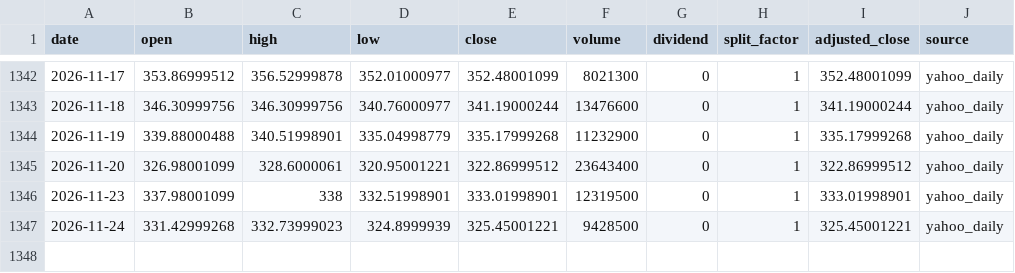
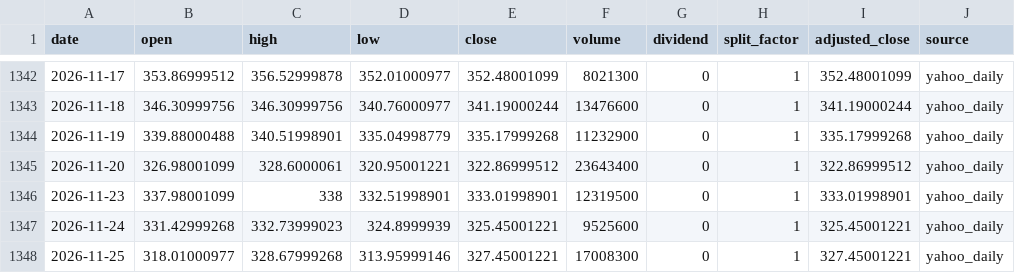
Before and after one commit to onecool-tw/OnecoolOS, a CSV file: data/market/etf_cta/history/GLD.csv, drawn as a sheet; only a part is shown, gaps mark what is left out.

```diff
--- a/data/market/etf_cta/history/GLD.csv
+++ b/data/market/etf_cta/history/GLD.csv
@@ -1346,2 +1346,3 @@ date,open,high,low,close,volume,dividend,split_factor,adjusted_close,source
 2026-11-23,337.98001099,338,332.51998901,333.01998901,12319500,0,1,333.01998901,yahoo_daily
-2026-11-24,331.42999268,332.73999023,324.8999939,325.45001221,9428500,0,1,325.45001221,yahoo_daily
+2026-11-24,331.42999268,332.73999023,324.8999939,325.45001221,9525600,0,1,325.45001221,yahoo_daily
+2026-11-25,318.01000977,328.67999268,313.95999146,327.45001221,17008300,0,1,327.45001221,yahoo_daily
```
Also changed, not shown: data/market/etf_cta/history/AIQ.csv, data/market/etf_cta/history/IBB.csv, 7 other files.
